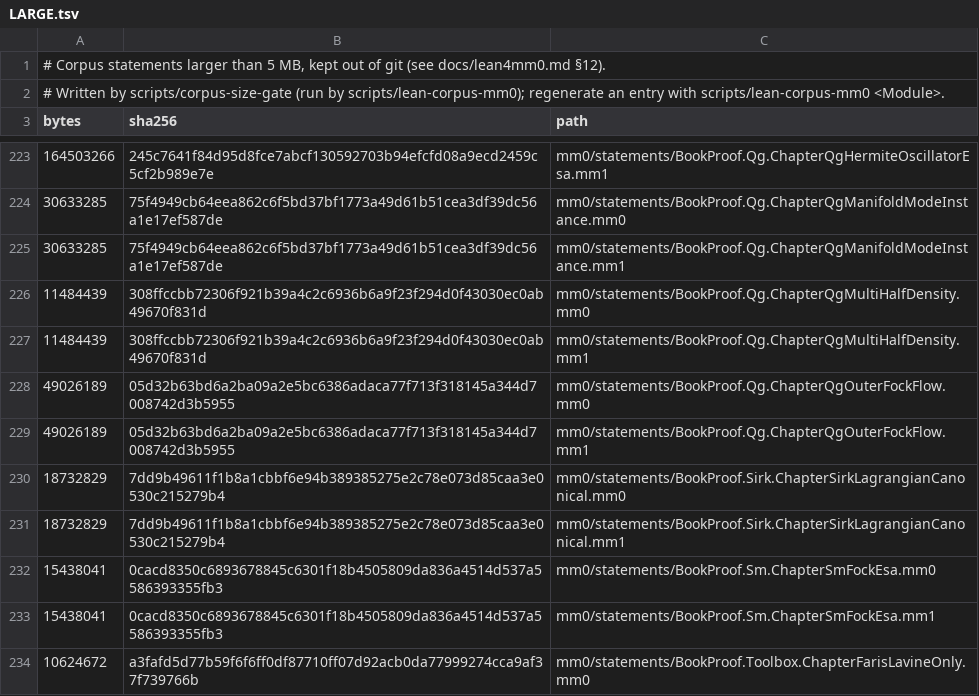
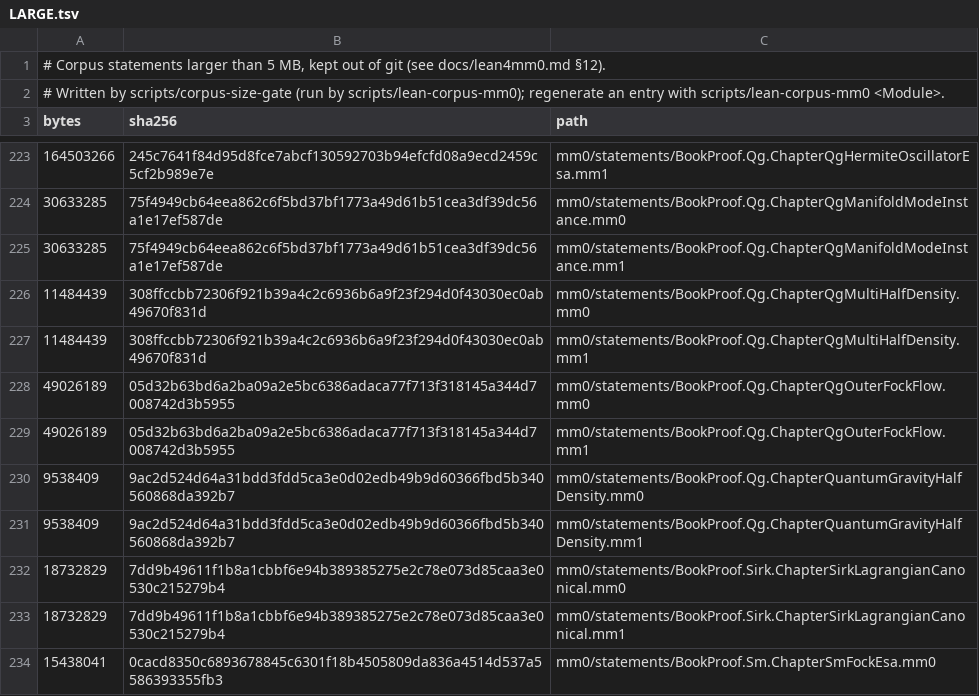
Before and after one commit to leonardopedro/australVM, a TSV file: mm0/statements/LARGE.tsv, drawn as a sheet; only a part is shown, gaps mark what is left out; the shorter side is filled out with more unchanged rows.

```diff
--- a/mm0/statements/LARGE.tsv
+++ b/mm0/statements/LARGE.tsv
@@ -229,2 +229,4 @@ bytes	sha256	path
 49026189	05d32b63bd6a2ba09a2e5bc6386adaca77f713f318145a344d7008742d3b5955	mm0/statements/BookProof.Qg.ChapterQgOuterFockFlow.mm1
+9538409	9ac2d524d64a31bdd3fdd5ca3e0d02edb49b9d60366fbd5b340560868da392b7	mm0/statements/BookProof.Qg.ChapterQuantumGravityHalfDensity.mm0
+9538409	9ac2d524d64a31bdd3fdd5ca3e0d02edb49b9d60366fbd5b340560868da392b7	mm0/statements/BookProof.Qg.ChapterQuantumGravityHalfDensity.mm1
 18732829	7dd9b49611f1b8a1cbbf6e94b389385275e2c78e073d85caa3e0530c215279b4	mm0/statements/BookProof.Sirk.ChapterSirkLagrangianCanonical.mm0
```
Also changed, not shown: 14 other files.
